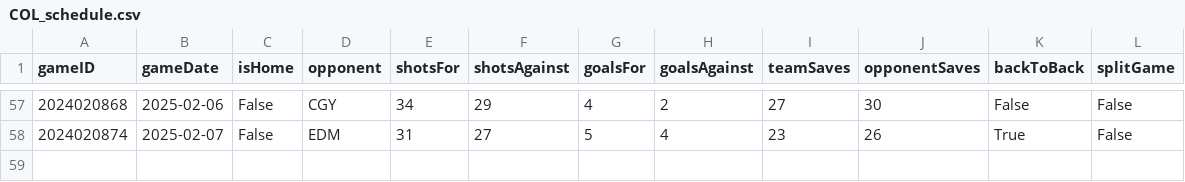
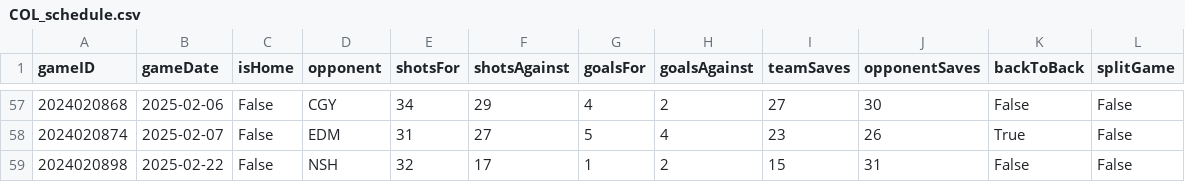
Before and after one commit to jjakemoss/saves-model, a CSV file: team_schedules/COL_schedule.csv, drawn as a sheet; only a part is shown, gaps mark what is left out.

```diff
--- a/team_schedules/COL_schedule.csv
+++ b/team_schedules/COL_schedule.csv
@@ -58 +58,2 @@ gameID,gameDate,isHome,opponent,shotsFor,shotsAgainst,goalsFor,goalsAgainst,team
 2024020874,2025-02-07,False,EDM,31,27,5,4,23,26,True,False
+2024020898,2025-02-22,False,NSH,32,17,1,2,15,31,False,False
```
Also changed, not shown: team_schedules/CAR_schedule.csv, team_schedules/CHI_schedule.csv, 28 other files.
